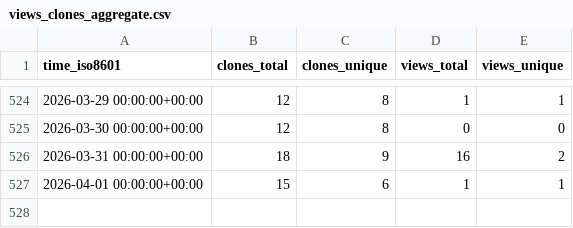
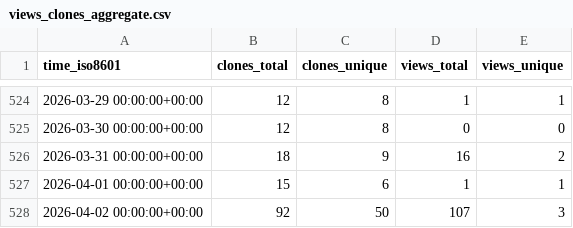
Before and after one commit to antonioscalaunina/pyANTI-FASc, a CSV file: antonioscalaunina/pyANTI-FASc/ghrs-data/views_clones_aggregate.csv, drawn as a sheet; only a part is shown, gaps mark what is left out.

```diff
--- a/antonioscalaunina/pyANTI-FASc/ghrs-data/views_clones_aggregate.csv
+++ b/antonioscalaunina/pyANTI-FASc/ghrs-data/views_clones_aggregate.csv
@@ -527 +527,2 @@ time_iso8601,clones_total,clones_unique,views_total,views_unique
 2026-04-01 00:00:00+00:00,15,6,1,1
+2026-04-02 00:00:00+00:00,92,50,107,3
```
Also changed, not shown: 1 other file.
